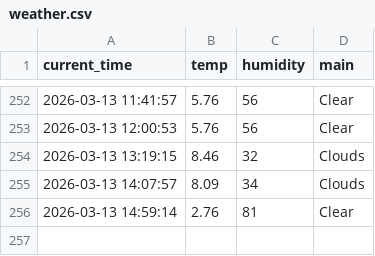
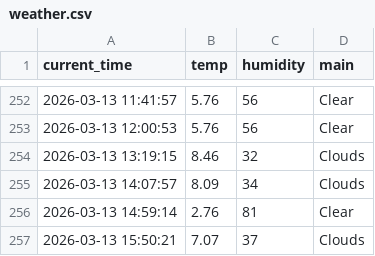
Before and after one commit to mrgong0515/weather_5m, a CSV file: weather.csv, drawn as a sheet; only a part is shown, gaps mark what is left out.

```diff
--- a/weather.csv
+++ b/weather.csv
@@ -256 +256,2 @@ current_time,temp,humidity,main
 2026-03-13 14:59:14,2.76,81,Clear
+2026-03-13 15:50:21,7.07,37,Clouds
```
